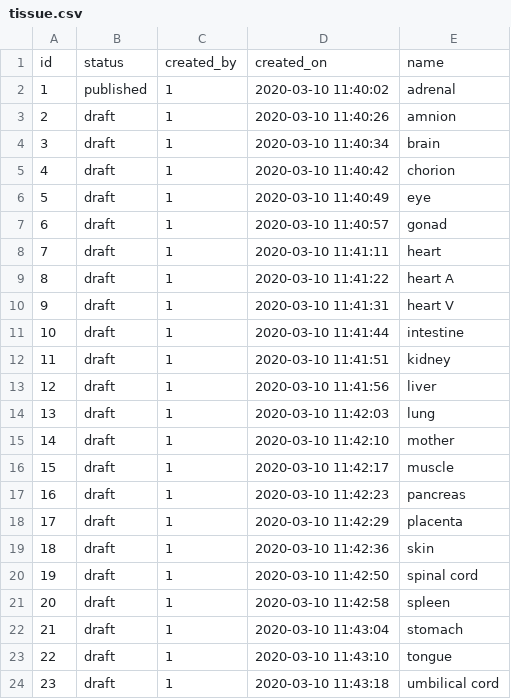
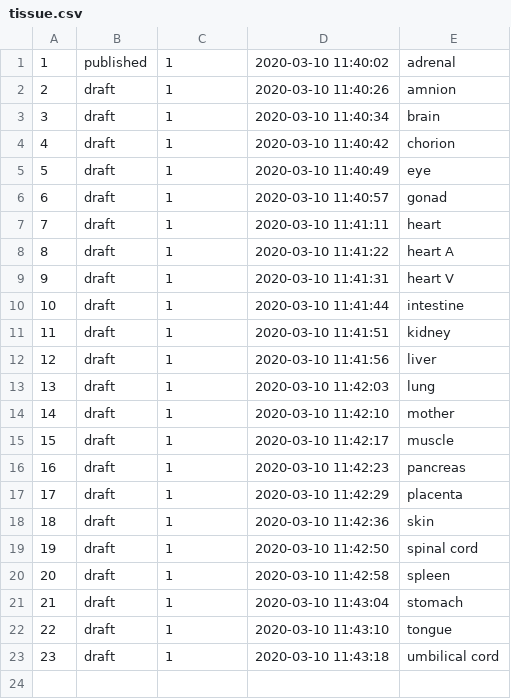
Before and after one commit to LUMC/KeyGenes-dataprocessor, a CSV file: datasets/tissue.csv, drawn as a sheet.

```diff
--- a/datasets/tissue.csv
+++ b/datasets/tissue.csv
@@ -1,2 +1 @@
-id,status,created_by,created_on,name
 1,published,1,2020-03-10 11:40:02,adrenal
```
Also changed, not shown: 4 other files.
